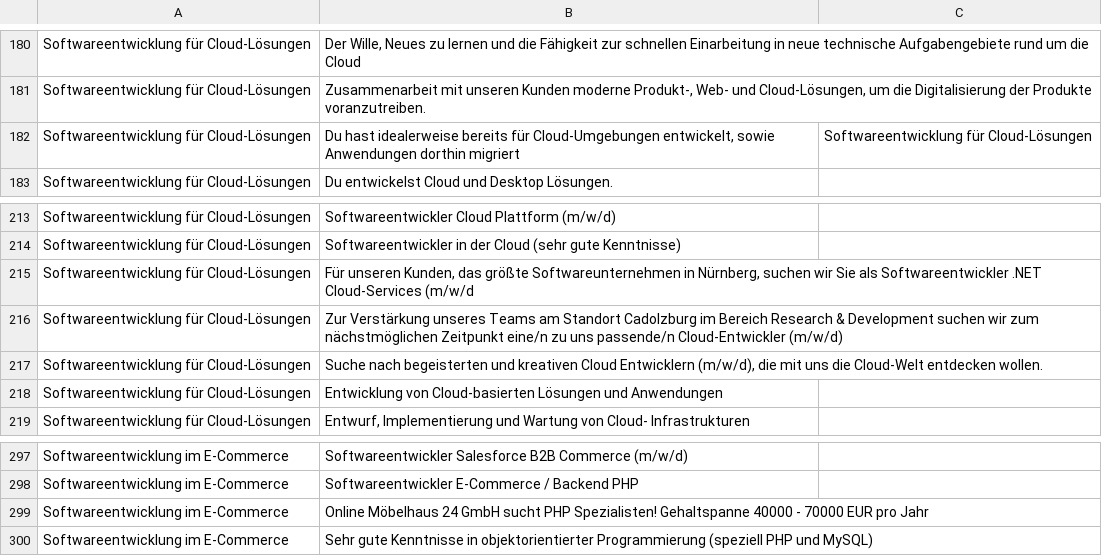
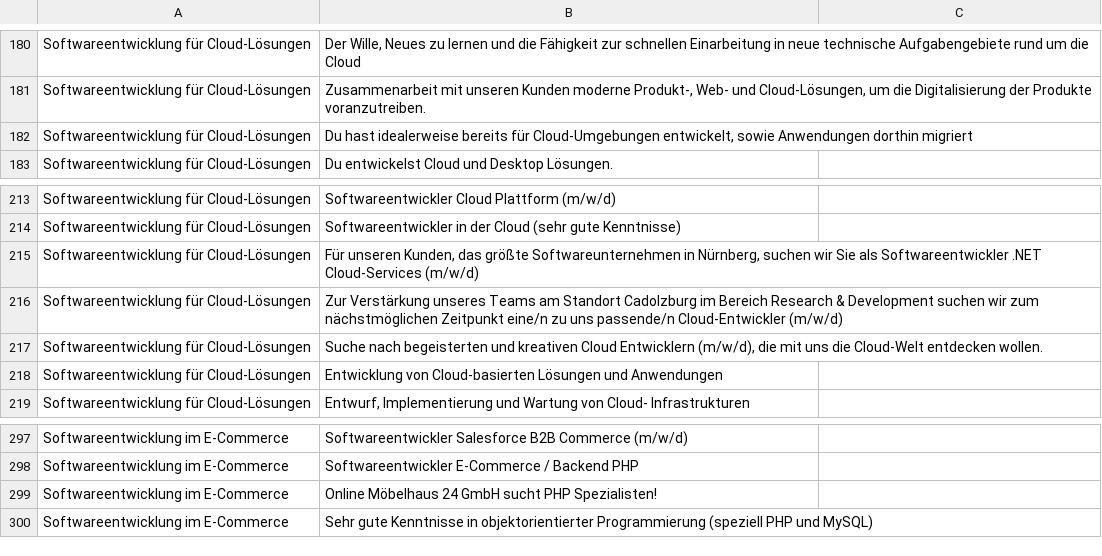
Before and after one commit to FloRunkel/AutoPart-text-classifiers, a CSV file: src/Crawling_Data/Zusammengetragene_Daten.csv, drawn as a sheet; only a part is shown, gaps mark what is left out; the diff names each change by its address in the sheet, - before the commit and + after, or states it on an @@ line.

Commit message:
Bug fixed update

```diff
--- a/src/Crawling_Data/Zusammengetragene_Daten.csv
+++ b/src/Crawling_Data/Zusammengetragene_Daten.csv
-C182: Softwareentwicklung für Cloud-Lösungen
+C182: (empty)
-B215: ….NET Cloud-Services (m/w/d
+B215: ….NET Cloud-Services (m/w/d)
-B299: …PHP Spezialisten! Gehaltspanne 40000 - 70000 EUR pro Jahr
+B299: …PHP Spezialisten!
```
